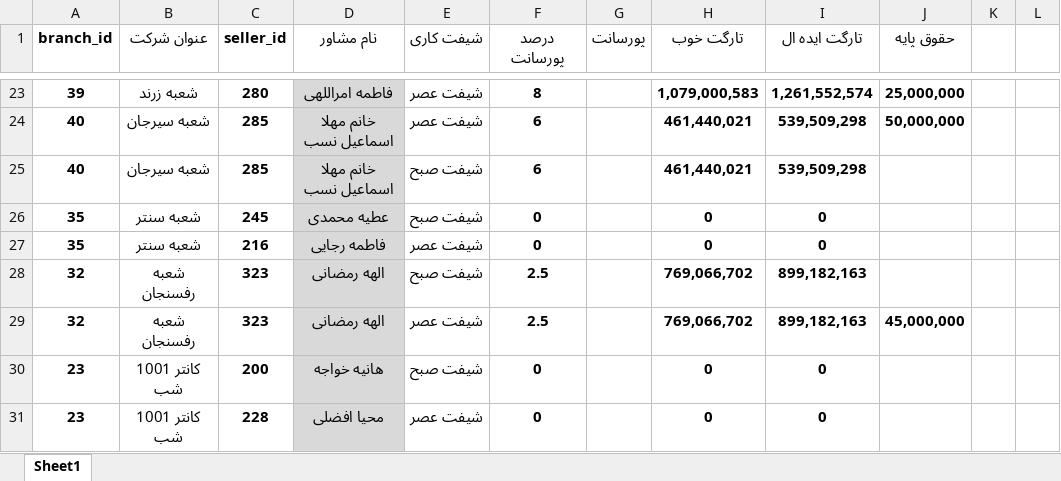
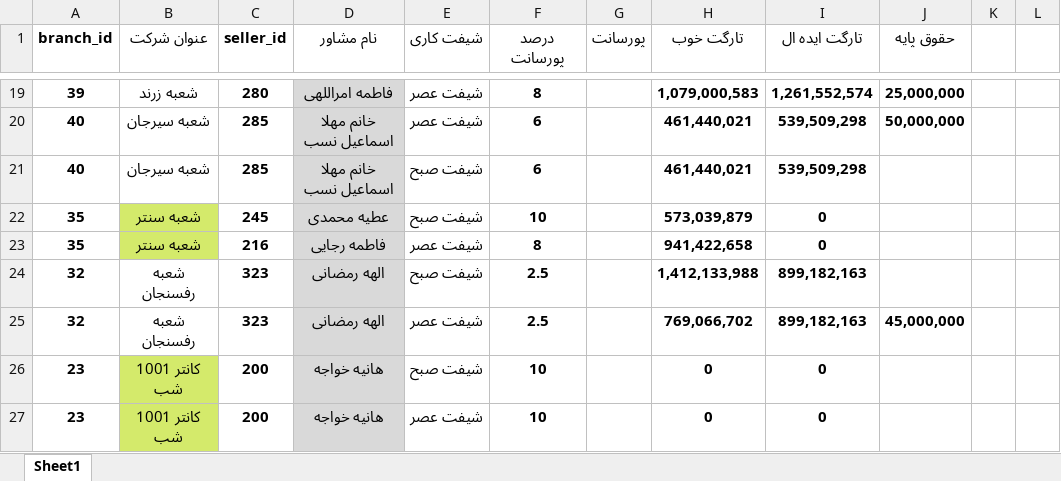
Before and after one commit to hoseinmazhari/honeymoon_knowledge, an Excel workbook: App/dist/salary/Targets/1403/03-khordad.xlsx, sheet Sheet1, drawn as a sheet; only a part is shown, gaps mark what is left out; values as stored, in another font and other column widths than the file's, no borders; addresses are those after the commit; the diff covers the shown part only; the diff names each change by its address in the sheet, - before the commit and + after, or states it on an @@ line.

```diff
--- a/App/dist/salary/Targets/1403/03-khordad.xlsx (sheet Sheet1)
+++ b/App/dist/salary/Targets/1403/03-khordad.xlsx (sheet Sheet1)
-B22:B23 fill: none
+B22:B23 fill: #D4EA6B
-F22 (درصد پورسانت): 0
+F22 (درصد پورسانت): 10
-H22 (تارگت خوب): 0
+H22 (تارگت خوب): 573,039,879
-F23 (درصد پورسانت): 0
+F23 (درصد پورسانت): 8
-H23 (تارگت خوب): 0
+H23 (تارگت خوب): 941,422,658
-H24 (تارگت خوب): 769,066,702
+H24 (تارگت خوب): 1,412,133,988
-B26:B27 fill: none
+B26:B27 fill: #D4EA6B
-F26:F27 (درصد پورسانت): 0
+F26:F27 (درصد پورسانت): 10
-C27 (seller_id): 228
+C27 (seller_id): 200
-D27 (نام مشاور): محیا افضلی
+D27 (نام مشاور): هانیه خواجه
```
Also changed, not shown: 4 removed rows, 24 edited cells and cell formats elsewhere in this sheet, App/django_files/test.xlsx, 2 other files.
